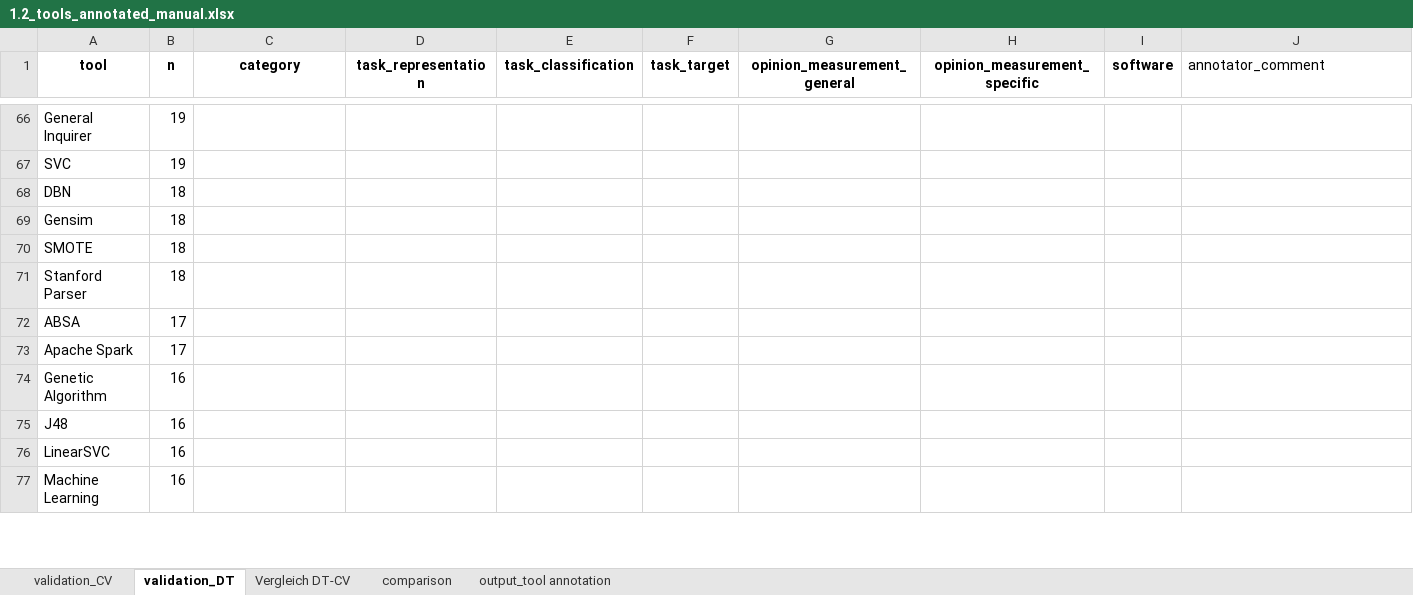
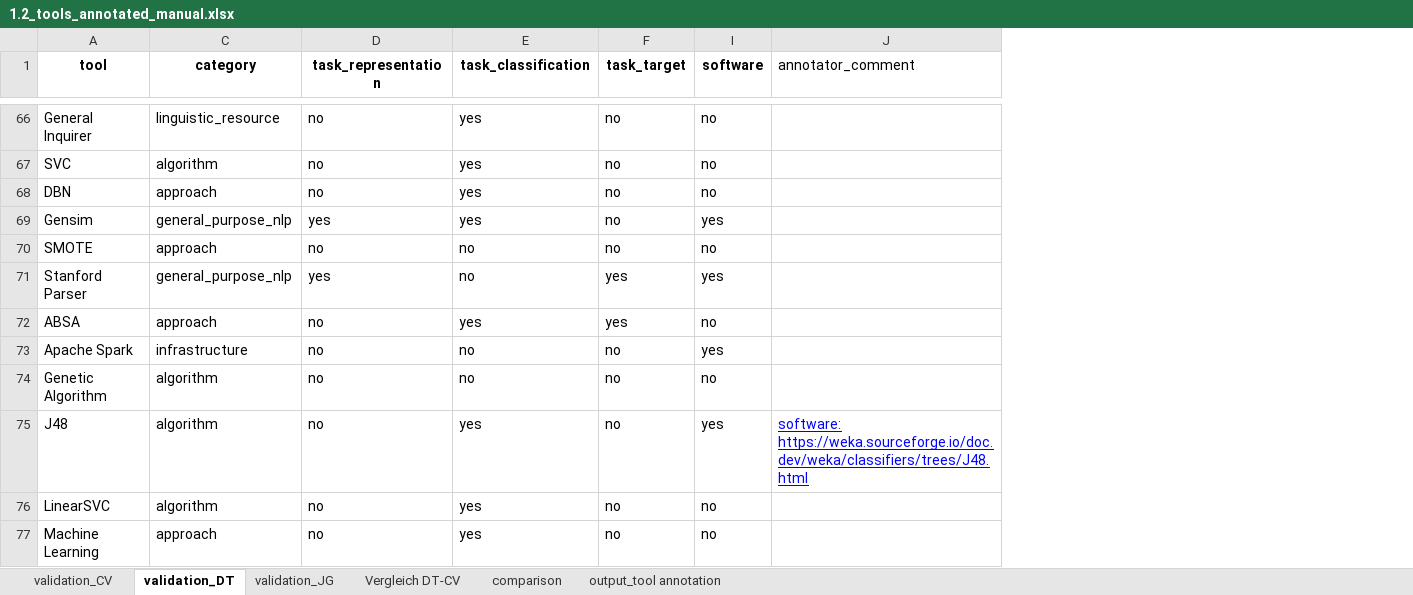
Before and after one commit to JBGruber/opinion-wg2, an Excel workbook: analysis_visualization/1.2_tools_annotated_manual.xlsx, sheet validation_DT, drawn as a sheet; only a part is shown, gaps mark what is left out; values as stored, in another font and other column widths than the file's, no borders; charts and pictures not drawn; the diff covers the shown part only; the diff names each change by its address in the sheet, - before the commit and + after, or states it on an @@ line.

```diff
--- a/analysis_visualization/1.2_tools_annotated_manual.xlsx (sheet validation_DT)
+++ b/analysis_visualization/1.2_tools_annotated_manual.xlsx (sheet validation_DT)
+sheet tab: validation_JG
@@ column B (n) hidden, rows 66-77: 19 | 19 | 18 | 18 | 18 | 18 | 17 | 17 | 16 | 16 | 16 | 16 @@
@@ column G (opinion_measurement_general) hidden, empty @@
@@ column H (opinion_measurement_specific) hidden, empty @@
-C66 (category): (empty)
+C66 (category): linguistic_resource
-D66:D68 (task_representation): (empty)
+D66:D68 (task_representation): no
-E66:E69 (task_classification): (empty)
+E66:E69 (task_classification): yes
-F66:F70 (task_target): (empty)
+F66:F70 (task_target): no
-I66:I68 (software): (empty)
+I66:I68 (software): no
-C67 (category): (empty)
+C67 (category): algorithm
-C68 (category): (empty)
+C68 (category): approach
-C69 (category): (empty)
+C69 (category): general_purpose_nlp
-D69 (task_representation): (empty)
+D69 (task_representation): yes
-I69 (software): (empty)
+I69 (software): yes
-C70 (category): (empty)
+C70 (category): approach
-D70 (task_representation): (empty)
+D70 (task_representation): no
-E70:E71 (task_classification): (empty)
+E70:E71 (task_classification): no
-I70 (software): (empty)
+I70 (software): no
-C71 (category): (empty)
+C71 (category): general_purpose_nlp
-D71 (task_representation): (empty)
+D71 (task_representation): yes
-F71:F72 (task_target): (empty)
+F71:F72 (task_target): yes
-I71 (software): (empty)
+I71 (software): yes
-C72 (category): (empty)
+C72 (category): approach
-D72:D77 (task_representation): (empty)
+D72:D77 (task_representation): no
-E72 (task_classification): (empty)
+E72 (task_classification): yes
-I72 (software): (empty)
+I72 (software): no
-C73 (category): (empty)
+C73 (category): infrastructure
-E73:E74 (task_classification): (empty)
+E73:E74 (task_classification): no
-F73:F77 (task_target): (empty)
+F73:F77 (task_target): no
-I73 (software): (empty)
+I73 (software): yes
-C74:C76 (category): (empty)
+C74:C76 (category): algorithm
-I74 (software): (empty)
+I74 (software): no
-E75:E77 (task_classification): (empty)
+E75:E77 (task_classification): yes
-I75 (software): (empty)
+I75 (software): yes
-J75 (annotator_comment): (empty)
+J75 (annotator_comment): software: https://weka.sourceforge.io/doc.dev/weka/classifiers/trees/J48.html
-I76:I77 (software): (empty)
+I76:I77 (software): no
-C77 (category): (empty)
+C77 (category): approach
```
Also changed, not shown: 136 edited cells and cell formats elsewhere in this sheet, sheet validation_CV, charts or pictures, analysis_visualization/1.2_tools_annotated.xlsx, 5 other files.
